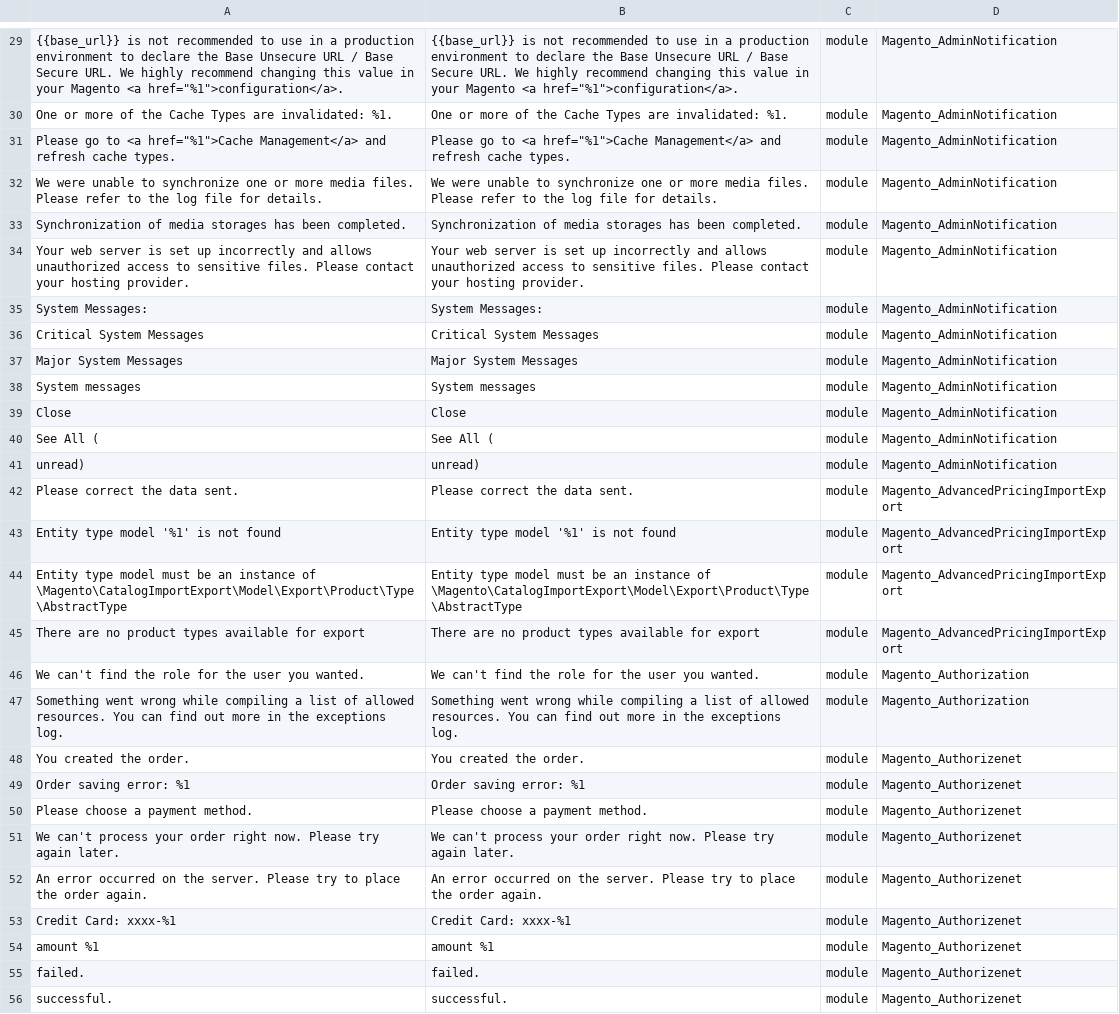
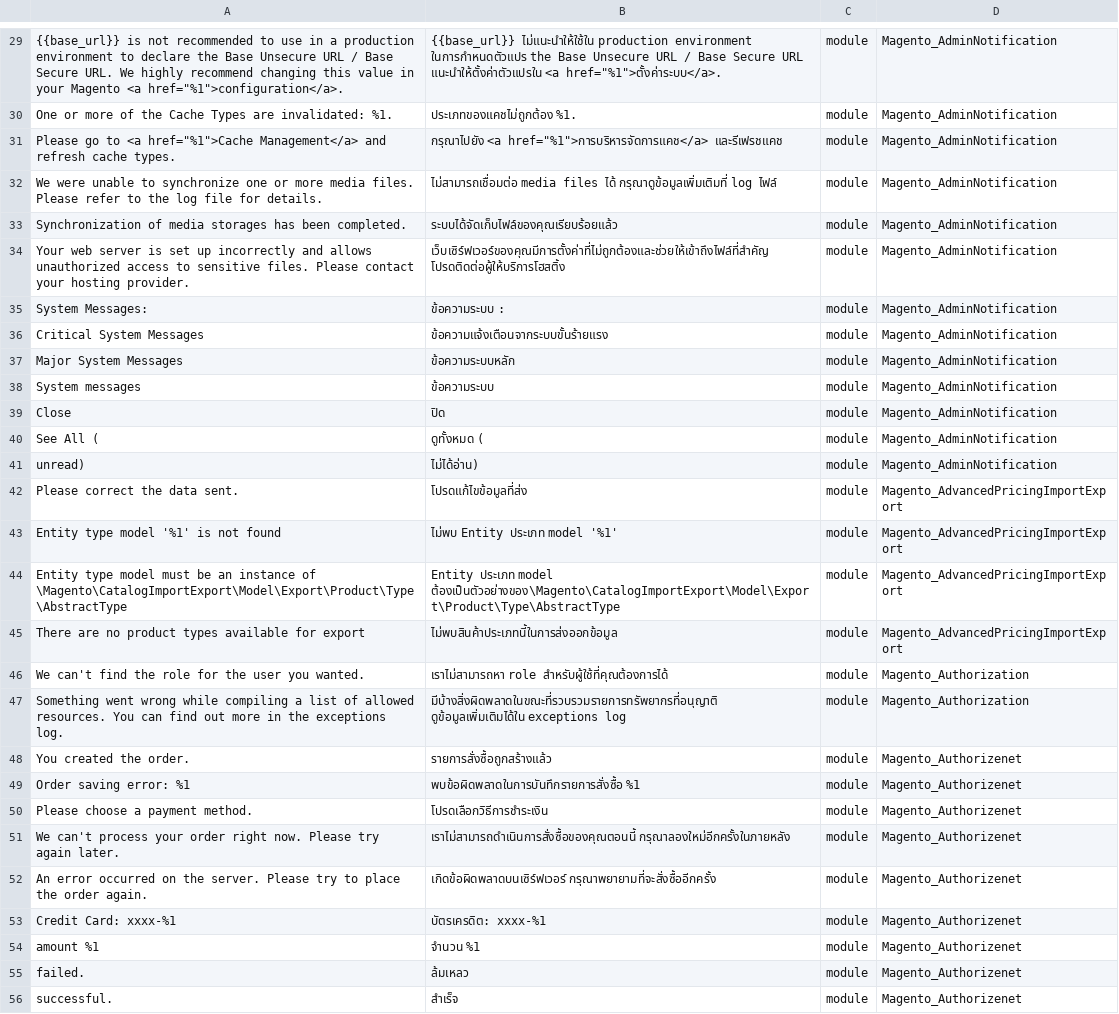
Before and after one commit to koobitor/magento2-language-th-th, a CSV file: th_TH.csv, drawn as a sheet; only a part is shown, gaps mark what is left out; the diff covers the shown part only; the diff names each change by its address in the sheet, - before the commit and + after, or states it on an @@ line.

```diff
--- a/th_TH.csv
+++ b/th_TH.csv
-B29: {{base_url}} is not recommended to use in a production environment to declare the Base Unsecure URL / Base Secure URL. We highly recommend changing this value in your Magento <a href="%1">configuration</a>.
+B29: {{base_url}} ไม่แนะนำให้ใช้ใน production environment ในการกำหนดตัวแปร the Base Unsecure URL / Base Secure URL แนะนำให้ตั้งค่าตัวแปรใน <a href="%1">ตั้งค่าระบบ</a>.
-B30: One or more of the Cache Types are invalidated: %1.
+B30: ประเภทของแคชไม่ถูกต้อง %1.
-B31: Please go to <a href="%1">Cache Management</a> and refresh cache types.
+B31: กรุณาไปยัง <a href="%1">การบริหารจัดการแคช</a> และรีเฟรชแคช
-B32: We were unable to synchronize one or more media files. Please refer to the log file for details.
+B32: ไม่สามารถเชื่อมต่อ media files ได้ กรุณาดูข้อมูลเพิ่มเติมที่ log ไฟล์
-B33: Synchronization of media storages has been completed.
+B33: ระบบได้จัดเก็บไฟล์ของคุณเรียบร้อยแล้ว
-B34: Your web server is set up incorrectly and allows unauthorized access to sensitive files. Please contact your hosting provider.
+B34: เว็บเซิร์ฟเวอร์ของคุณมีการตั้งค่าที่ไม่ถูกต้องและช่วยให้เข้าถึงไฟล์ที่สำคัญ โปรดติดต่อผู้ให้บริการโฮสติ้ง
-B35: System Messages:
+B35: ข้อความระบบ :
-B36: Critical System Messages
+B36: ข้อความแจ้งเตือนจากระบบขั้นร้ายแรง
-B37: Major System Messages
+B37: ข้อความระบบหลัก
-B38: System messages
+B38: ข้อความระบบ
-B39: Close
+B39: ปิด
-B40: See All (
+B40: ดูทั้งหมด (
-B41: unread)
+B41: ไม่ได้อ่าน)
-B42: Please correct the data sent.
+B42: โปรดแก้ไขข้อมูลที่ส่ง
-B43: Entity type model '%1' is not found
+B43: ไม่พบ Entity ประเภท model '%1'
-B44: Entity type model must be an instance of \Magento\CatalogImportExport\Model\Export\Product\Type\AbstractType
+B44: Entity ประเภท model ต้องเป็นตัวอย่างของ\Magento\CatalogImportExport\Model\Export\Product\Type\AbstractType
-B45: There are no product types available for export
+B45: ไม่พบสินค้าประเภทนี้ในการส่งออกข้อมูล
-B46: We can't find the role for the user you wanted.
+B46: เราไม่สามารถหา role สำหรับผู้ใช้ที่คุณต้องการได้
-B47: Something went wrong while compiling a list of allowed resources. You can find out more in the exceptions log.
+B47: มีบ้างสิ่งผิดพลาดในขณะที่รวบรวมรายการทรัพยากรที่อนุญาติ ดูข้อมูลเพิ่มเติมได้ใน exceptions log
-B48: You created the order.
+B48: รายการสั่งซื้อถูกสร้างแล้ว
-B49: Order saving error: %1
+B49: พบข้อผิดพลาดในการบันทึกรายการสั่งซื้อ %1
-B50: Please choose a payment method.
+B50: โปรดเลือกวิธีการชำระเงิน
-B51: We can't process your order right now. Please try again later.
+B51: เราไม่สามารถดำเนินการสั่งซื้อของคุณตอนนี้ กรุณาลองใหม่อีกครั้งในภายหลัง
-B52: An error occurred on the server. Please try to place the order again.
+B52: เกิดข้อผิดพลาดบนเซิร์ฟเวอร์ กรุณาพยายามที่จะสั่งซื้ออีกครั้ง
-B53: Credit Card: xxxx-%1
+B53: บัตรเครดิต: xxxx-%1
-B54: amount %1
+B54: จำนวน %1
-B55: failed.
+B55: ล้มเหลว
-B56: successful.
+B56: สำเร็จ
```
Also changed, not shown: 90 edited cells elsewhere in this file.
